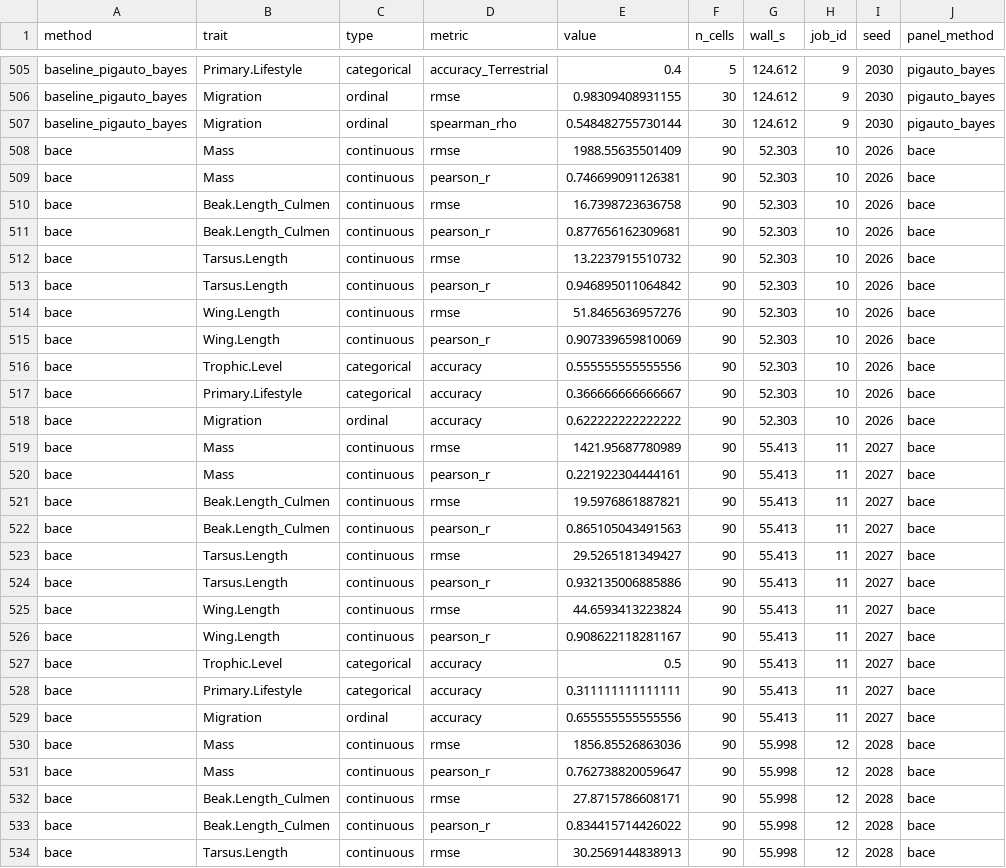
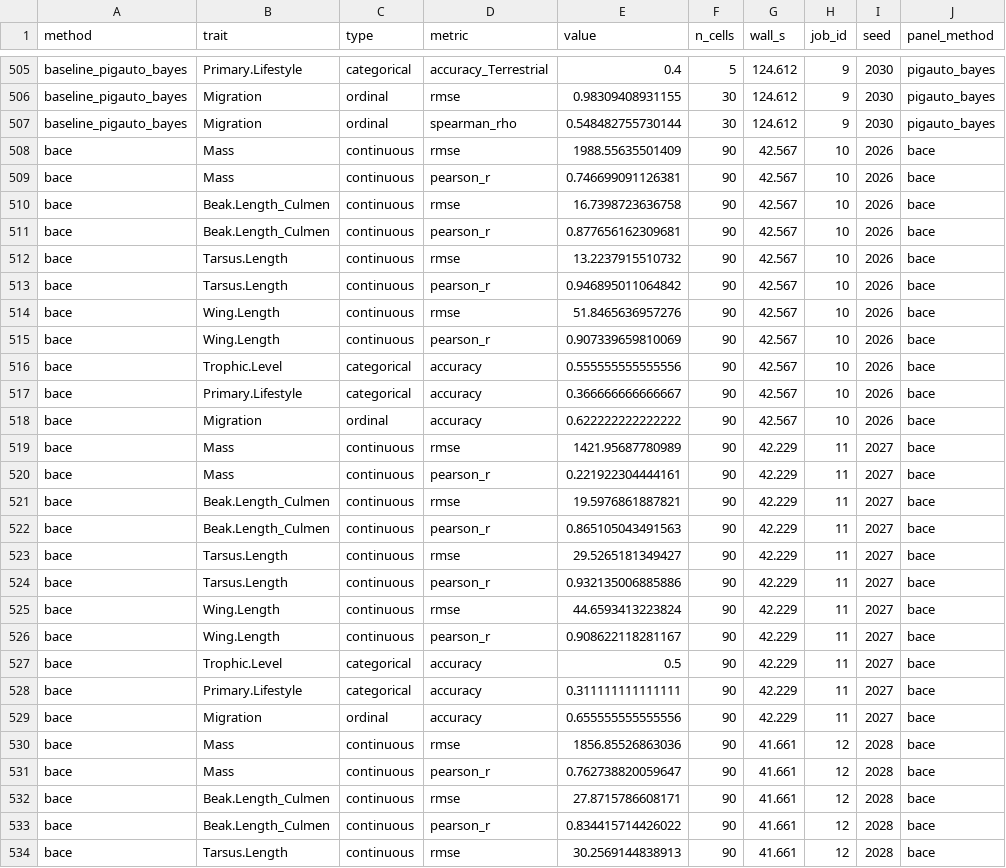
Before and after one commit to itchyshin/pigauto, a CSV file: script/returned_gnn_campaign/results_avonet_panel/avonet_panel_eval_long.csv, drawn as a sheet; only a part is shown, gaps mark what is left out; the diff covers the shown part only.

```diff
--- a/script/returned_gnn_campaign/results_avonet_panel/avonet_panel_eval_long.csv
+++ b/script/returned_gnn_campaign/results_avonet_panel/avonet_panel_eval_long.csv
@@ -507,28 +507,28 @@
 "baseline_pigauto_bayes","Migration","ordinal","spearman_rho",0.548482755730144,30,124.612,9,2030,"pigauto_bayes"
-"bace","Mass","continuous","rmse",1988.55635501409,90,52.303,10,2026,"bace"
-"bace","Mass","continuous","pearson_r",0.746699091126381,90,52.303,10,2026,"bace"
-"bace","Beak.Length_Culmen","continuous","rmse",16.7398723636758,90,52.303,10,2026,"bace"
-"bace","Beak.Length_Culmen","continuous","pearson_r",0.877656162309681,90,52.303,10,2026,"bace"
-"bace","Tarsus.Length","continuous","rmse",13.2237915510732,90,52.303,10,2026,"bace"
-"bace","Tarsus.Length","continuous","pearson_r",0.946895011064842,90,52.303,10,2026,"bace"
-"bace","Wing.Length","continuous","rmse",51.8465636957276,90,52.303,10,2026,"bace"
-"bace","Wing.Length","continuous","pearson_r",0.907339659810069,90,52.303,10,2026,"bace"
-"bace","Trophic.Level","categorical","accuracy",0.555555555555556,90,52.303,10,2026,"bace"
-"bace","Primary.Lifestyle","categorical","accuracy",0.366666666666667,90,52.303,10,2026,"bace"
-"bace","Migration","ordinal","accuracy",0.622222222222222,90,52.303,10,2026,"bace"
-"bace","Mass","continuous","rmse",1421.95687780989,90,55.413,11,2027,"bace"
-"bace","Mass","continuous","pearson_r",0.221922304444161,90,55.413,11,2027,"bace"
-"bace","Beak.Length_Culmen","continuous","rmse",19.5976861887821,90,55.413,11,2027,"bace"
-"bace","Beak.Length_Culmen","continuous","pearson_r",0.865105043491563,90,55.413,11,2027,"bace"
-"bace","Tarsus.Length","continuous","rmse",29.5265181349427,90,55.413,11,2027,"bace"
-"bace","Tarsus.Length","continuous","pearson_r",0.932135006885886,90,55.413,11,2027,"bace"
-"bace","Wing.Length","continuous","rmse",44.6593413223824,90,55.413,11,2027,"bace"
-"bace","Wing.Length","continuous","pearson_r",0.908622118281167,90,55.413,11,2027,"bace"
-"bace","Trophic.Level","categorical","accuracy",0.5,90,55.413,11,2027,"bace"
-"bace","Primary.Lifestyle","categorical","accuracy",0.311111111111111,90,55.413,11,2027,"bace"
-"bace","Migration","ordinal","accuracy",0.655555555555556,90,55.413,11,2027,"bace"
-"bace","Mass","continuous","rmse",1856.85526863036,90,55.998,12,2028,"bace"
-"bace","Mass","continuous","pearson_r",0.762738820059647,90,55.998,12,2028,"bace"
-"bace","Beak.Length_Culmen","continuous","rmse",27.8715786608171,90,55.998,12,2028,"bace"
-"bace","Beak.Length_Culmen","continuous","pearson_r",0.834415714426022,90,55.998,12,2028,"bace"
-"bace","Tarsus.Length","continuous","rmse",30.2569144838913,90,55.998,12,2028,"bace"
+"bace","Mass","continuous","rmse",1988.55635501409,90,42.567,10,2026,"bace"
+"bace","Mass","continuous","pearson_r",0.746699091126381,90,42.567,10,2026,"bace"
+"bace","Beak.Length_Culmen","continuous","rmse",16.7398723636758,90,42.567,10,2026,"bace"
+"bace","Beak.Length_Culmen","continuous","pearson_r",0.877656162309681,90,42.567,10,2026,"bace"
+"bace","Tarsus.Length","continuous","rmse",13.2237915510732,90,42.567,10,2026,"bace"
+"bace","Tarsus.Length","continuous","pearson_r",0.946895011064842,90,42.567,10,2026,"bace"
+"bace","Wing.Length","continuous","rmse",51.8465636957276,90,42.567,10,2026,"bace"
+"bace","Wing.Length","continuous","pearson_r",0.907339659810069,90,42.567,10,2026,"bace"
+"bace","Trophic.Level","categorical","accuracy",0.555555555555556,90,42.567,10,2026,"bace"
+"bace","Primary.Lifestyle","categorical","accuracy",0.366666666666667,90,42.567,10,2026,"bace"
+"bace","Migration","ordinal","accuracy",0.622222222222222,90,42.567,10,2026,"bace"
+"bace","Mass","continuous","rmse",1421.95687780989,90,42.229,11,2027,"bace"
+"bace","Mass","continuous","pearson_r",0.221922304444161,90,42.229,11,2027,"bace"
+"bace","Beak.Length_Culmen","continuous","rmse",19.5976861887821,90,42.229,11,2027,"bace"
+"bace","Beak.Length_Culmen","continuous","pearson_r",0.865105043491563,90,42.229,11,2027,"bace"
+"bace","Tarsus.Length","continuous","rmse",29.5265181349427,90,42.229,11,2027,"bace"
+"bace","Tarsus.Length","continuous","pearson_r",0.932135006885886,90,42.229,11,2027,"bace"
+"bace","Wing.Length","continuous","rmse",44.6593413223824,90,42.229,11,2027,"bace"
+"bace","Wing.Length","continuous","pearson_r",0.908622118281167,90,42.229,11,2027,"bace"
+"bace","Trophic.Level","categorical","accuracy",0.5,90,42.229,11,2027,"bace"
+"bace","Primary.Lifestyle","categorical","accuracy",0.311111111111111,90,42.229,11,2027,"bace"
+"bace","Migration","ordinal","accuracy",0.655555555555556,90,42.229,11,2027,"bace"
+"bace","Mass","continuous","rmse",1856.85526863036,90,41.661,12,2028,"bace"
+"bace","Mass","continuous","pearson_r",0.762738820059647,90,41.661,12,2028,"bace"
+"bace","Beak.Length_Culmen","continuous","rmse",27.8715786608171,90,41.661,12,2028,"bace"
+"bace","Beak.Length_Culmen","continuous","pearson_r",0.834415714426022,90,41.661,12,2028,"bace"
+"bace","Tarsus.Length","continuous","rmse",30.2569144838913,90,41.661,12,2028,"bace"
```
Also changed, not shown: 28 edited cells elsewhere in this file, script/returned_gnn_campaign/results_avonet_panel/avonet_panel_job_summary.csv, 2 other files.
